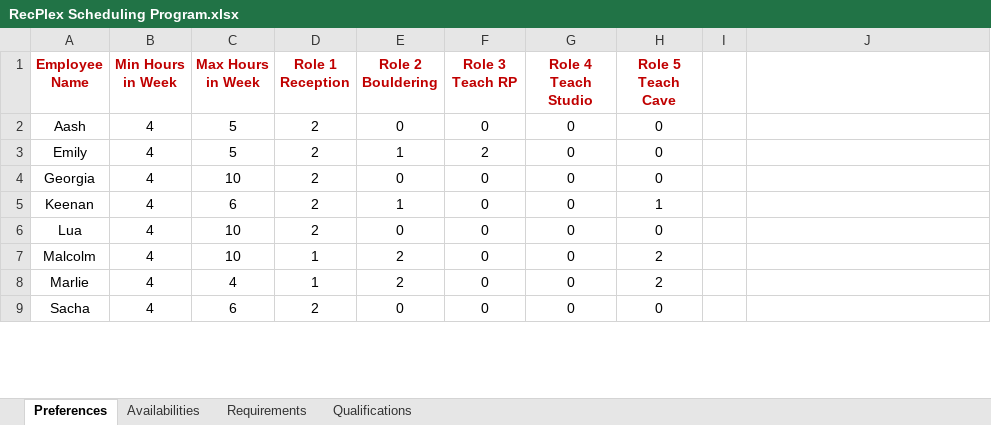
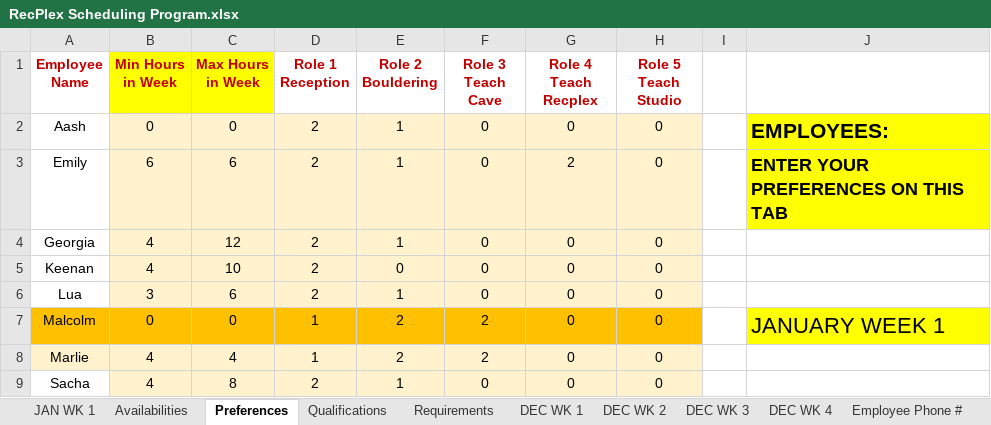
Before and after one commit to richardhoshino/RecPlex, an Excel workbook: RecPlex Scheduling Program.xlsx, sheet Preferences, drawn as a sheet; only a part is shown; values as stored, in another font and other column widths than the file's, no borders; the diff covers the shown part only; the diff names each change by its address in the sheet, - before the commit and + after, or states it on an @@ line.

```diff
--- a/RecPlex Scheduling Program.xlsx (sheet Preferences)
+++ b/RecPlex Scheduling Program.xlsx (sheet Preferences)
+sheet tab: JAN WK 1
+sheet tab: DEC WK 1
+sheet tab: DEC WK 2
+sheet tab: DEC WK 3
+sheet tab: DEC WK 4
+sheet tab: Employee Phone #
@@ sheet tab order changed: JAN WK 1 | Availabilities | Preferences | Qualifications | Requirements | DEC WK 1 | DEC WK 2 | DEC WK 3 | DEC WK 4 | Employee Phone # @@
-B1:C1 fill: none
+B1:C1 fill: #FFFF00
-F1: Role 3 Teach RP
+F1: Role 3 Teach Cave
-G1: Role 4 Teach Studio
+G1: Role 4 Teach Recplex
-H1: Role 5 Teach Cave
+H1: Role 5 Teach Studio
-B2 (Min Hours in Week): 4
+B2 (Min Hours in Week): 0
-B2:H6 fill: none
+B2:H6 fill: #FFF2CC
-C2 (Max Hours in Week): 5
+C2 (Max Hours in Week): 0
-E2 (Role 2 Bouldering): 0
+E2 (Role 2 Bouldering): 1
-J2: (empty)
+J2: EMPLOYEES:
-J2:J3 fill: none
+J2:J3 fill: #FFFF00
-B3 (Min Hours in Week): 4
+B3 (Min Hours in Week): 6
-C3 (Max Hours in Week): 5
+C3 (Max Hours in Week): 6
-F3 (Role 3 Teach Cave): 2
+F3 (Role 3 Teach Cave): 0
-G3 (Role 4 Teach Recplex): 0
+G3 (Role 4 Teach Recplex): 2
-J3: (empty)
+J3: ENTER YOUR PREFERENCES ON THIS TAB
-C4 (Max Hours in Week): 10
+C4 (Max Hours in Week): 12
-E4 (Role 2 Bouldering): 0
+E4 (Role 2 Bouldering): 1
-C5 (Max Hours in Week): 6
+C5 (Max Hours in Week): 10
-E5 (Role 2 Bouldering): 1
+E5 (Role 2 Bouldering): 0
-H5 (Role 5 Teach Studio): 1
+H5 (Role 5 Teach Studio): 0
-B6 (Min Hours in Week): 4
+B6 (Min Hours in Week): 3
-C6 (Max Hours in Week): 10
+C6 (Max Hours in Week): 6
-E6 (Role 2 Bouldering): 0
+E6 (Role 2 Bouldering): 1
-A7:H7 fill: none
+A7:H7 fill: #FFC000
-B7 (Min Hours in Week): 4
+B7 (Min Hours in Week): 0
-C7 (Max Hours in Week): 10
+C7 (Max Hours in Week): 0
-F7:F8 (Role 3 Teach Cave): 0
+F7:F8 (Role 3 Teach Cave): 2
-H7:H8 (Role 5 Teach Studio): 2
+H7:H8 (Role 5 Teach Studio): 0
-J7: (empty)
+J7: JANUARY WEEK 1
-J7 fill: none
+J7 fill: #FFFF00
-A8:H8 fill: none
+A8:H8 fill: #FFF2CC
-B9:H9 fill: none
+B9:H9 fill: #FFF2CC
-C9 (Max Hours in Week): 6
+C9 (Max Hours in Week): 8
-E9 (Role 2 Bouldering): 0
+E9 (Role 2 Bouldering): 1
```
Also changed, not shown: 4 added rows, 4 removed rows, 22 edited cells and cell formats elsewhere in this sheet, sheet Availabilities, sheet Requirements, sheet Qualifications, 1 other file.
